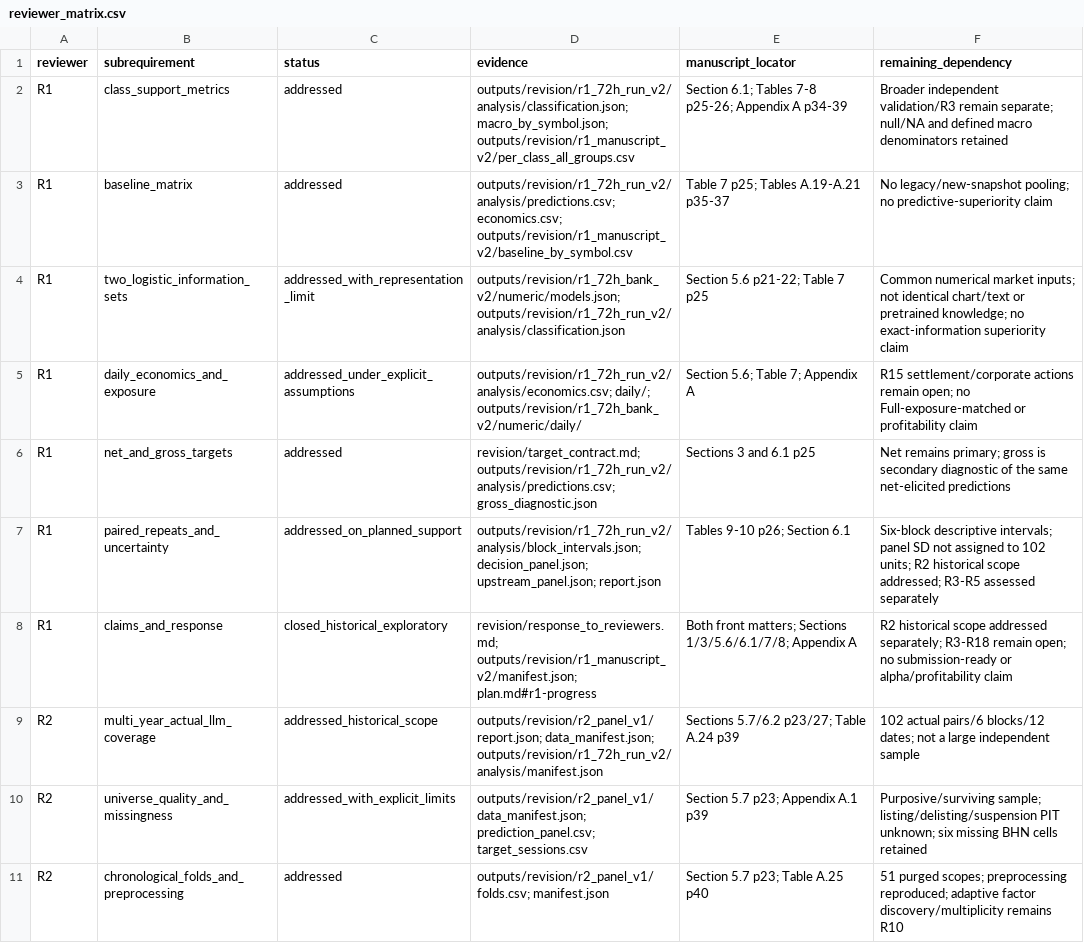
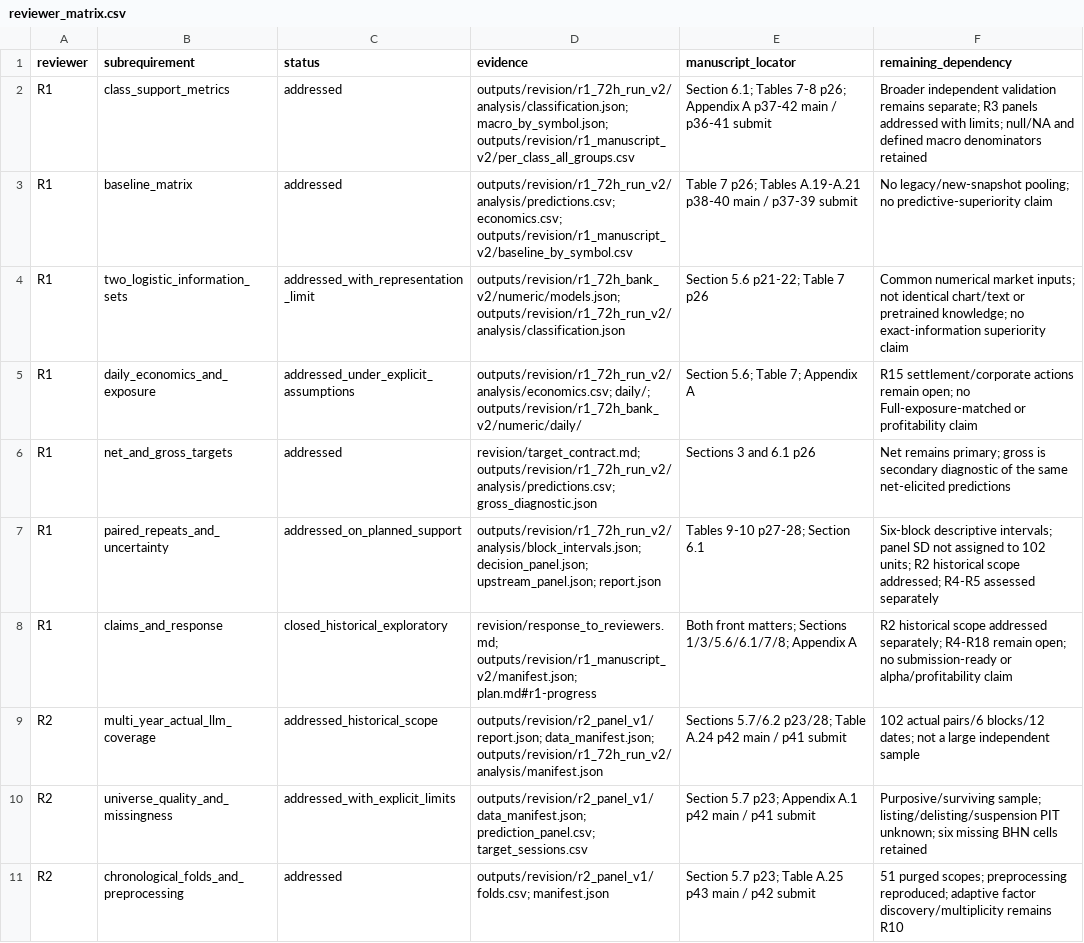
Before and after one commit to DungPhanHoangg05/A-Multi-Agent-Large-Language-Model-Approach-to-Price-Driven-Stock-Trading-in-the-Vietnamese-Stock-Ma, a CSV file: revision/reviewer_matrix.csv, drawn as a sheet; only a part is shown; the diff covers the shown part only.

```diff
--- a/revision/reviewer_matrix.csv
+++ b/revision/reviewer_matrix.csv
@@ -1,11 +1,11 @@
 reviewer,subrequirement,status,evidence,manuscript_locator,remaining_dependency
-R1,class_support_metrics,addressed,outputs/revision/r1_72h_run_v2/analysis/classification.json; macro_by_symbol.json; outputs/revision/r1_manuscript_v2/per_class_all_groups.csv,Section 6.1; Tables 7-8 p25-26; Appendix A p34-39,Broader independent validation/R3 remain separate; null/NA and defined macro denominators retained
-R1,baseline_matrix,addressed,outputs/revision/r1_72h_run_v2/analysis/predictions.csv; economics.csv; outputs/revision/r1_manuscript_v2/baseline_by_symbol.csv,Table 7 p25; Tables A.19-A.21 p35-37,No legacy/new-snapshot pooling; no predictive-superiority claim
-R1,two_logistic_information_sets,addressed_with_representation_limit,outputs/revision/r1_72h_bank_v2/numeric/models.json; outputs/revision/r1_72h_run_v2/analysis/classification.json,Section 5.6 p21-22; Table 7 p25,Common numerical market inputs; not identical chart/text or pretrained knowledge; no exact-information superiority claim
+R1,class_support_metrics,addressed,outputs/revision/r1_72h_run_v2/analysis/classification.json; macro_by_symbol.json; outputs/revision/r1_manuscript_v2/per_class_all_groups.csv,Section 6.1; Tables 7-8 p26; Appendix A p37-42 main / p36-41 submit,Broader independent validation remains separate; R3 panels addressed with limits; null/NA and defined macro denominators retained
+R1,baseline_matrix,addressed,outputs/revision/r1_72h_run_v2/analysis/predictions.csv; economics.csv; outputs/revision/r1_manuscript_v2/baseline_by_symbol.csv,Table 7 p26; Tables A.19-A.21 p38-40 main / p37-39 submit,No legacy/new-snapshot pooling; no predictive-superiority claim
+R1,two_logistic_information_sets,addressed_with_representation_limit,outputs/revision/r1_72h_bank_v2/numeric/models.json; outputs/revision/r1_72h_run_v2/analysis/classification.json,Section 5.6 p21-22; Table 7 p26,Common numerical market inputs; not identical chart/text or pretrained knowledge; no exact-information superiority claim
 R1,daily_economics_and_exposure,addressed_under_explicit_assumptions,outputs/revision/r1_72h_run_v2/analysis/economics.csv; daily/; outputs/revision/r1_72h_bank_v2/numeric/daily/,Section 5.6; Table 7; Appendix A,R15 settlement/corporate actions remain open; no Full-exposure-matched or profitability claim
-R1,net_and_gross_targets,addressed,revision/target_contract.md; outputs/revision/r1_72h_run_v2/analysis/predictions.csv; gross_diagnostic.json,Sections 3 and 6.1 p25,Net remains primary; gross is secondary diagnostic of the same net-elicited predictions
-R1,paired_repeats_and_uncertainty,addressed_on_planned_support,outputs/revision/r1_72h_run_v2/analysis/block_intervals.json; decision_panel.json; upstream_panel.json; report.json,Tables 9-10 p26; Section 6.1,Six-block descriptive intervals; panel SD not assigned to 102 units; R2 historical scope addressed; R3-R5 assessed separately
-R1,claims_and_response,closed_historical_exploratory,revision/response_to_reviewers.md; outputs/revision/r1_manuscript_v2/manifest.json; plan.md#r1-progress,Both front matters; Sections 1/3/5.6/6.1/7/8; Appendix A,R2 historical scope addressed separately; R3-R18 remain open; no submission-ready or alpha/profitability claim
-R2,multi_year_actual_llm_coverage,addressed_historical_scope,outputs/revision/r2_panel_v1/report.json; data_manifest.json; outputs/revision/r1_72h_run_v2/analysis/manifest.json,Sections 5.7/6.2 p23/27; Table A.24 p39,102 actual pairs/6 blocks/12 dates; not a large independent sample
-R2,universe_quality_and_missingness,addressed_with_explicit_limits,outputs/revision/r2_panel_v1/data_manifest.json; prediction_panel.csv; target_sessions.csv,Section 5.7 p23; Appendix A.1 p39,Purposive/surviving sample; listing/delisting/suspension PIT unknown; six missing BHN cells retained
-R2,chronological_folds_and_preprocessing,addressed,outputs/revision/r2_panel_v1/folds.csv; manifest.json,Section 5.7 p23; Table A.25 p40,51 purged scopes; preprocessing reproduced; adaptive factor discovery/multiplicity remains R10
+R1,net_and_gross_targets,addressed,revision/target_contract.md; outputs/revision/r1_72h_run_v2/analysis/predictions.csv; gross_diagnostic.json,Sections 3 and 6.1 p26,Net remains primary; gross is secondary diagnostic of the same net-elicited predictions
+R1,paired_repeats_and_uncertainty,addressed_on_planned_support,outputs/revision/r1_72h_run_v2/analysis/block_intervals.json; decision_panel.json; upstream_panel.json; report.json,Tables 9-10 p27-28; Section 6.1,Six-block descriptive intervals; panel SD not assigned to 102 units; R2 historical scope addressed; R4-R5 assessed separately
+R1,claims_and_response,closed_historical_exploratory,revision/response_to_reviewers.md; outputs/revision/r1_manuscript_v2/manifest.json; plan.md#r1-progress,Both front matters; Sections 1/3/5.6/6.1/7/8; Appendix A,R2 historical scope addressed separately; R4-R18 remain open; no submission-ready or alpha/profitability claim
+R2,multi_year_actual_llm_coverage,addressed_historical_scope,outputs/revision/r2_panel_v1/report.json; data_manifest.json; outputs/revision/r1_72h_run_v2/analysis/manifest.json,Sections 5.7/6.2 p23/28; Table A.24 p42 main / p41 submit,102 actual pairs/6 blocks/12 dates; not a large independent sample
+R2,universe_quality_and_missingness,addressed_with_explicit_limits,outputs/revision/r2_panel_v1/data_manifest.json; prediction_panel.csv; target_sessions.csv,Section 5.7 p23; Appendix A.1 p42 main / p41 submit,Purposive/surviving sample; listing/delisting/suspension PIT unknown; six missing BHN cells retained
+R2,chronological_folds_and_preprocessing,addressed,outputs/revision/r2_panel_v1/folds.csv; manifest.json,Section 5.7 p23; Table A.25 p43 main / p42 submit,51 purged scopes; preprocessing reproduced; adaptive factor discovery/multiplicity remains R10
```
Also changed, not shown: 6 added rows and 4 edited cells elsewhere in this file, 39 other files.
